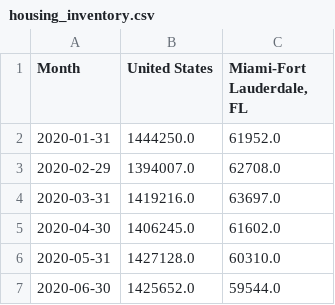
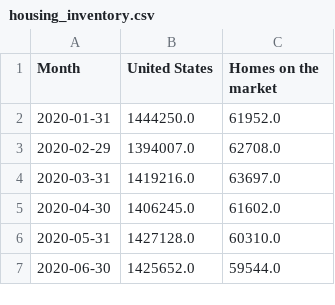
Before and after one commit to MiamiHerald/affordability-dashboard, a CSV file: housing_inventory.csv, drawn as a sheet; only a part is shown.

Commit message:
fixing inventory names

```diff
--- a/housing_inventory.csv
+++ b/housing_inventory.csv
@@ -1,2 +1,2 @@
-Month,United States,"Miami-Fort Lauderdale, FL"
+Month,United States,Homes on the market
 2020-01-31,1444250.0,61952.0
```
Also changed, not shown: 1 other file.
